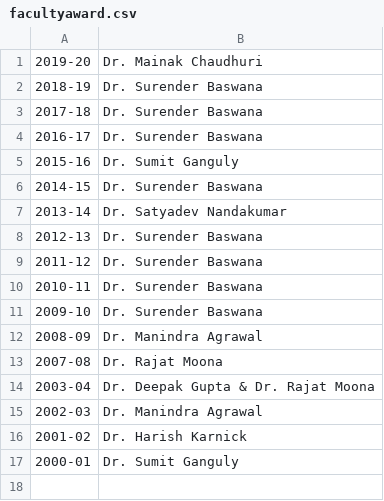
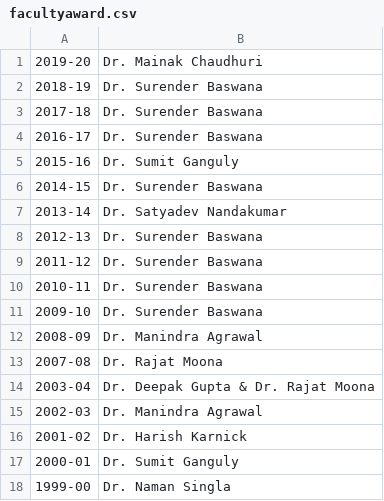
Before and after one commit to hitesh-anand/aca_web, a CSV file: source/data/facultyaward.csv, drawn as a sheet; the diff names each change by its address in the sheet, - before the commit and + after, or states it on an @@ line.

```diff
--- a/source/data/facultyaward.csv
+++ b/source/data/facultyaward.csv
+row 18: 1999-00 | Dr. Naman Singla
```
Also changed, not shown: theme/data/facultyaward.csv, 23 other files.
